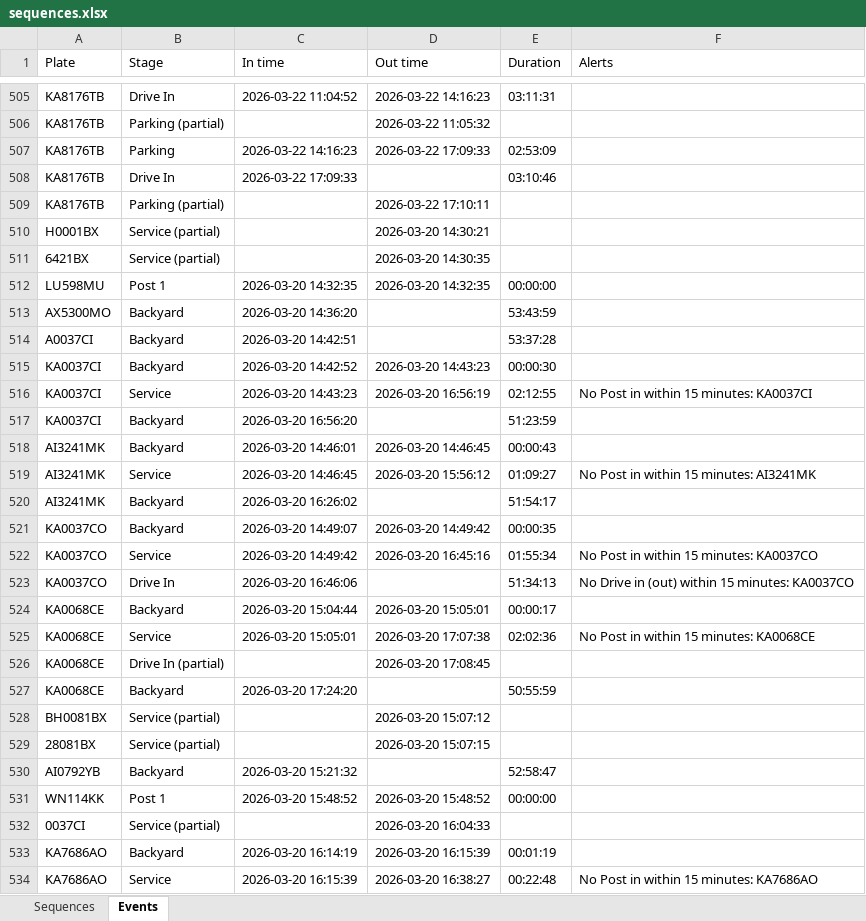
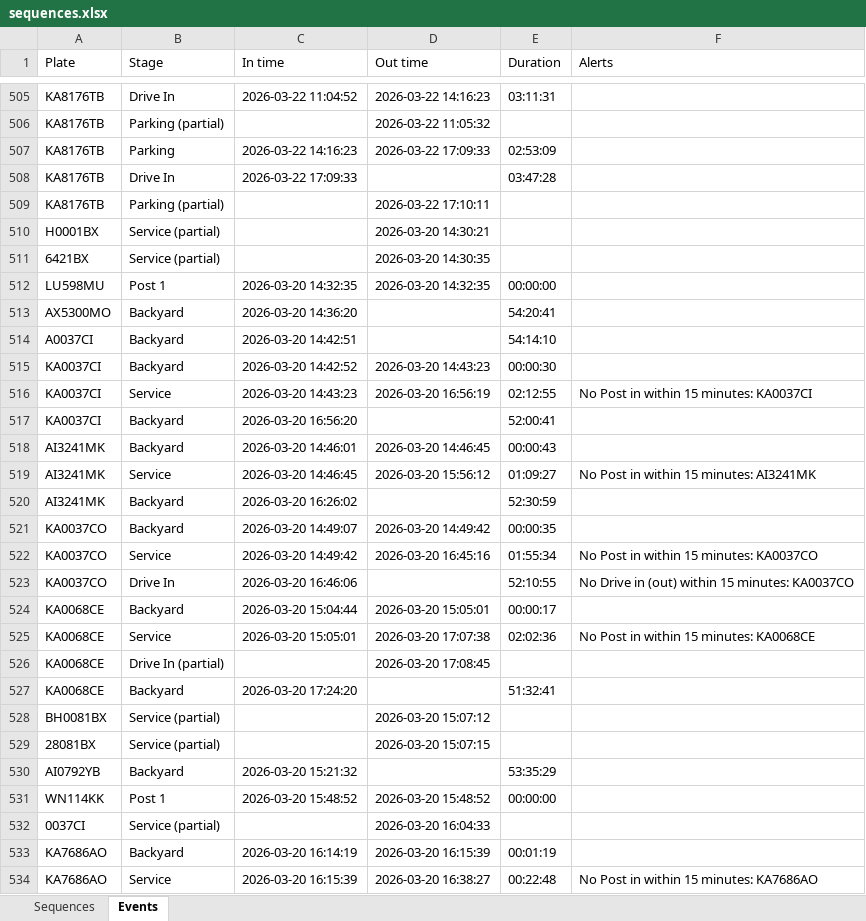
Before and after one commit to Vitalii-Kazymyrovych/winnerCustomization, an Excel workbook: results/sequences.xlsx, sheet Events, drawn as a sheet; only a part is shown, gaps mark what is left out; values as stored, in another font and other column widths than the file's, no borders; the diff covers the shown part only; the diff names each change by its address in the sheet, - before the commit and + after, or states it on an @@ line.

Commit message:
updated results

```diff
--- a/results/sequences.xlsx (sheet Events)
+++ b/results/sequences.xlsx (sheet Events)
-E508 (Duration): 03:10:46
+E508 (Duration): 03:47:28
-E513 (Duration): 53:43:59
+E513 (Duration): 54:20:41
-E514 (Duration): 53:37:28
+E514 (Duration): 54:14:10
-E517 (Duration): 51:23:59
+E517 (Duration): 52:00:41
-E520 (Duration): 51:54:17
+E520 (Duration): 52:30:59
-E523 (Duration): 51:34:13
+E523 (Duration): 52:10:55
-E527 (Duration): 50:55:59
+E527 (Duration): 51:32:41
-E530 (Duration): 52:58:47
+E530 (Duration): 53:35:29
```
Also changed, not shown: 165 edited cells elsewhere in this sheet, sheet Sequences, 1 other file.
